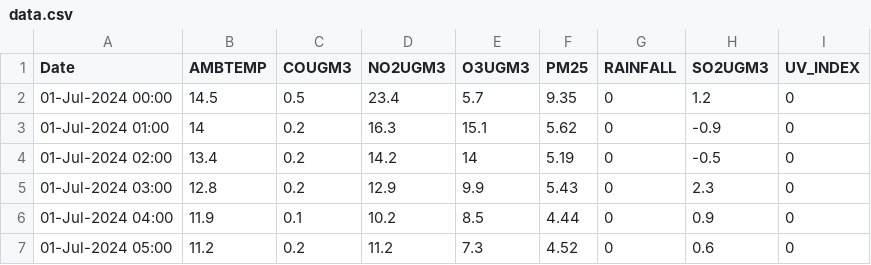
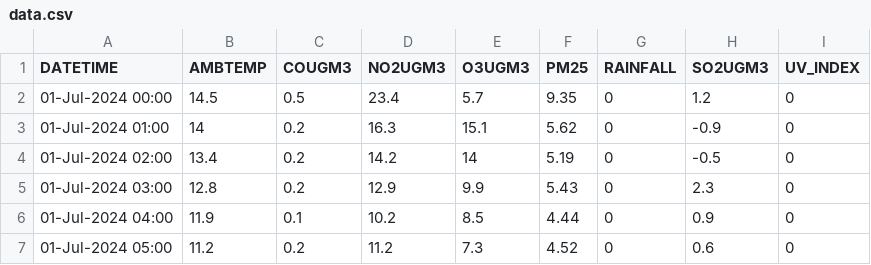
Before and after one commit to pedroaal/models_comparator, a CSV file: data.csv, drawn as a sheet; only a part is shown.

Commit message:
minor fix

```diff
--- a/data.csv
+++ b/data.csv
@@ -1,2 +1,2 @@
-Date,AMBTEMP,COUGM3,NO2UGM3,O3UGM3,PM25,RAINFALL,SO2UGM3,UV_INDEX
+DATETIME,AMBTEMP,COUGM3,NO2UGM3,O3UGM3,PM25,RAINFALL,SO2UGM3,UV_INDEX
 01-Jul-2024 00:00,14.5,0.5,23.4,5.7,9.35,0,1.2,0
```
